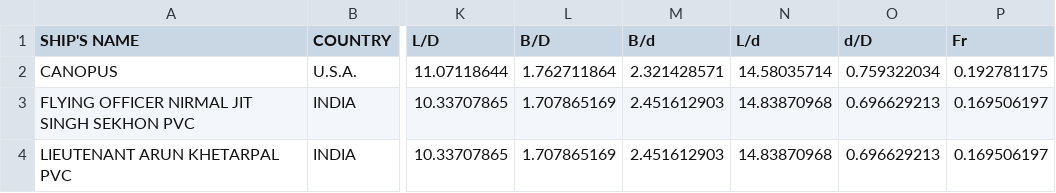
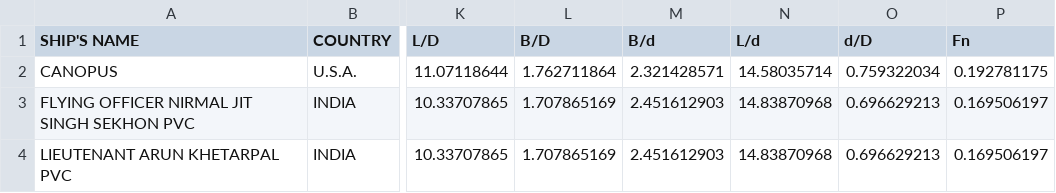
Before and after one commit to PedroOliveira2356/EngNaval-Poli-USP, a CSV file: Proj. Navios/Atv2/ships.csv, drawn as a sheet; only a part is shown, gaps mark what is left out; the diff names each change by its address in the sheet, - before the commit and + after, or states it on an @@ line.

```diff
--- a/Proj. Navios/Atv2/ships.csv
+++ b/Proj. Navios/Atv2/ships.csv
-P1: Fr
+P1: Fn
```
Also changed, not shown: Proj. Navios/Atv2/ships_dedup_loose.csv, Proj. Navios/Atv2/ships_dedup_loose_stats.csv, 4 other files.
